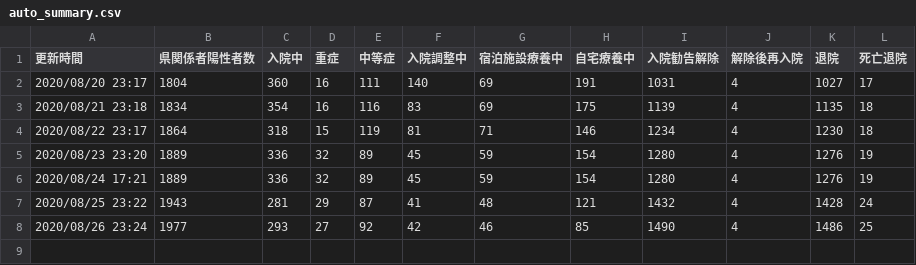
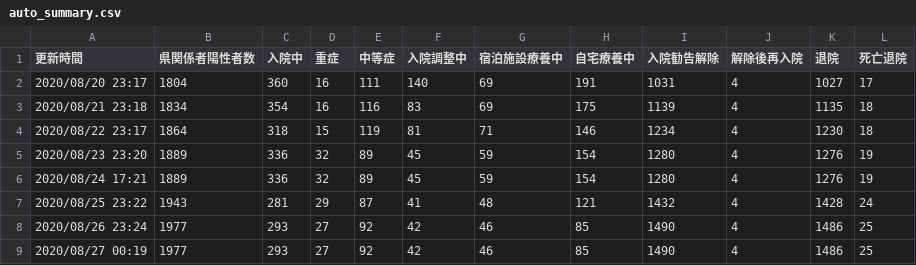
Before and after one commit to Code-for-OKINAWA/covid19-pdf-parser, a CSV file: data/auto_summary.csv, drawn as a sheet.

Commit message:
[BOT] Update auto_output.csv

```diff
--- a/data/auto_summary.csv
+++ b/data/auto_summary.csv
@@ -8 +8,2 @@
 2020/08/26 23:24,1977,293,27,92,42,46,85,1490,4,1486,25
+2020/08/27 00:19,1977,293,27,92,42,46,85,1490,4,1486,25
```
Also changed, not shown: 2 other files.
